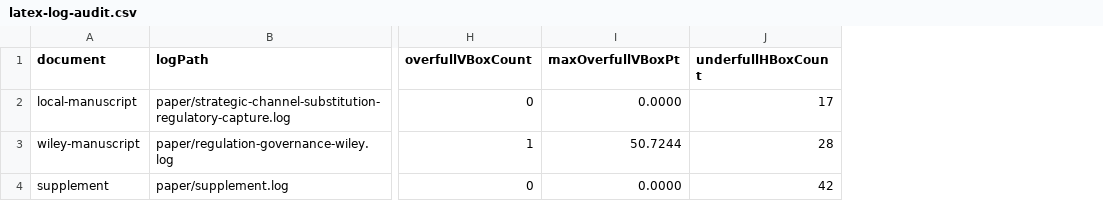
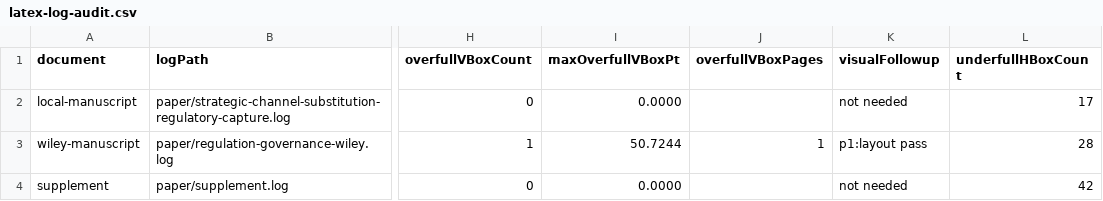
Before and after one commit to Jacoba1100254352/lobby-capture-simulator, a CSV file: reports/latex-log-audit.csv, drawn as a sheet; only a part is shown, gaps mark what is left out; the diff names each change by its address in the sheet, - before the commit and + after, or states it on an @@ line.

Commit message:
Audit Wiley box warning follow-up

```diff
--- a/reports/latex-log-audit.csv
+++ b/reports/latex-log-audit.csv
+column J (overfullVBoxPages), row 3: 1
+column K (visualFollowup), rows 2-4: not needed | p1:layout pass | not needed
```
Also changed, not shown: reports/archive-handoff-manifest.csv, reports/doi-deposit-readiness.csv, 22 other files.
